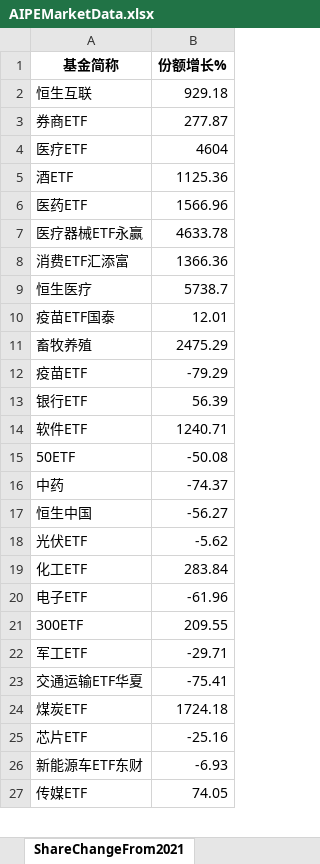
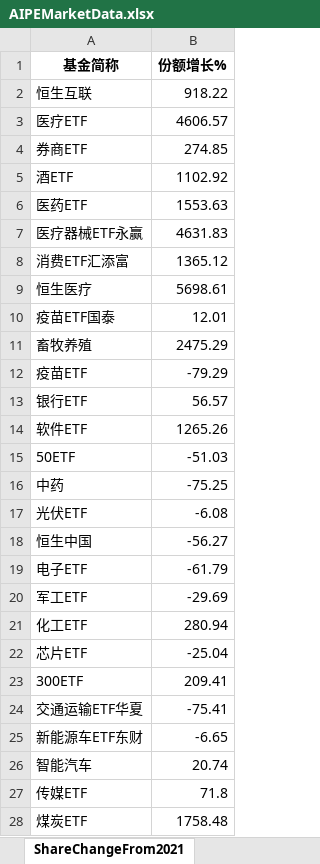
Before and after one commit to digital-era/AIPEMarketDashboard, an Excel workbook: AIPEMarketData.xlsx, sheet ShareChangeFrom2021, drawn as a sheet; only a part is shown; values as stored, in another font and other column widths than the file's, no borders; removed rows and columns are numbered as before the commit, all else as after; the diff covers the shown part only; the diff names each change by its address in the sheet, - before the commit and + after, or states it on an @@ line.

```diff
--- a/AIPEMarketData.xlsx (sheet ShareChangeFrom2021)
+++ b/AIPEMarketData.xlsx (sheet ShareChangeFrom2021)
-B2 (份额增长%): 929.18
+B2 (份额增长%): 918.22
-row 3: 券商ETF | 277.87
-B3 (份额增长%): 4604
+B3 (份额增长%): 4606.57
+row 4: 券商ETF | 274.85
-B5 (份额增长%): 1125.36
+B5 (份额增长%): 1102.92
-B6 (份额增长%): 1566.96
+B6 (份额增长%): 1553.63
-B7 (份额增长%): 4633.78
+B7 (份额增长%): 4631.83
-B8 (份额增长%): 1366.36
+B8 (份额增长%): 1365.12
-B9 (份额增长%): 5738.7
+B9 (份额增长%): 5698.61
-B13 (份额增长%): 56.39
+B13 (份额增长%): 56.57
-B14 (份额增长%): 1240.71
+B14 (份额增长%): 1265.26
-B15 (份额增长%): -50.08
+B15 (份额增长%): -51.03
-B16 (份额增长%): -74.37
+B16 (份额增长%): -75.25
+row 17: 光伏ETF | -6.08
-row 18: 光伏ETF | -5.62
-row 19: 化工ETF | 283.84
-B19 (份额增长%): -61.96
+B19 (份额增长%): -61.79
-row 21: 300ETF | 209.55
-B20 (份额增长%): -29.71
+B20 (份额增长%): -29.69
+row 21: 化工ETF | 280.94
+row 22: 芯片ETF | -25.04
+row 23: 300ETF | 209.41
-row 24: 煤炭ETF | 1724.18
-row 25: 芯片ETF | -25.16
-B25 (份额增长%): -6.93
+B25 (份额增长%): -6.65
+row 26: 智能汽车 | 20.74
-B27 (份额增长%): 74.05
+B27 (份额增长%): 71.8
+row 28: 煤炭ETF | 1758.48
```
Also changed, not shown: 8 added rows, 9 removed rows and 21 edited cells elsewhere in this sheet, sheet DistributeHotIndustry, sheet PriceThisYearChange, sheet PriceChangeFrom2021, sheet TopStockIn5DaysMainFund, sheet ShareThisYearChange, sheet TopStockInTopPotScore, 7 more sheets, 1 other file.
